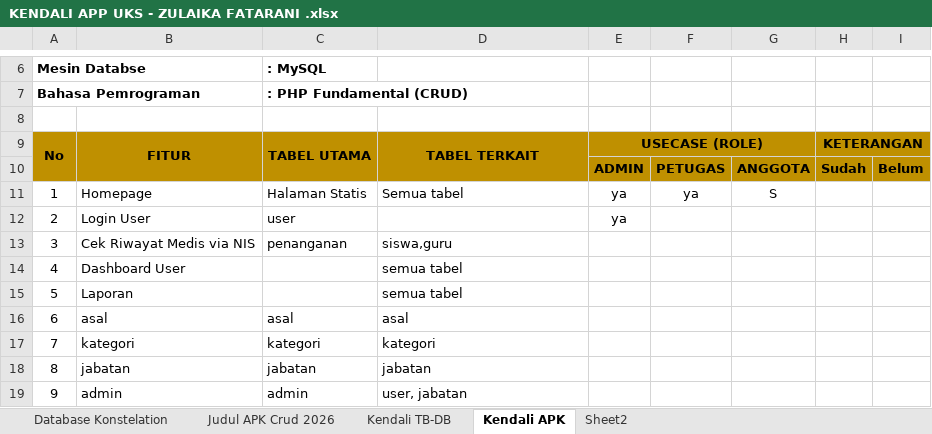
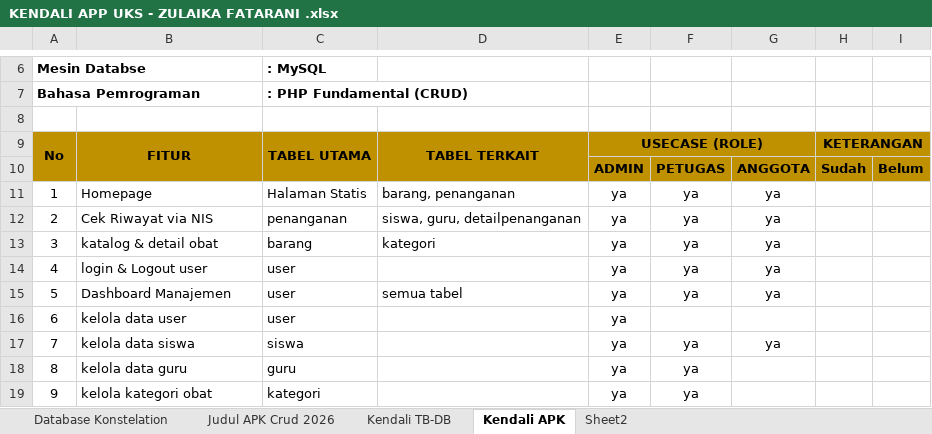
Before and after one commit to zulaikafatarani/ApkUksZulaika-PhpCrud, an Excel workbook: tools/KENDALI APP UKS - ZULAIKA FATARANI .xlsx, sheet Kendali APK, drawn as a sheet; only a part is shown, gaps mark what is left out; values as stored, in another font and other column widths than the file's, no borders; the diff covers the shown part only; the diff names each change by its address in the sheet, - before the commit and + after, or states it on an @@ line.

```diff
--- a/tools/KENDALI APP UKS - ZULAIKA FATARANI .xlsx (sheet Kendali APK)
+++ b/tools/KENDALI APP UKS - ZULAIKA FATARANI .xlsx (sheet Kendali APK)
-D11: Semua tabel
+D11: barang, penanganan
-G11: S
+G11: ya
-B12: Login User
+B12: Cek Riwayat via NIS
-C12: user
+C12: penanganan
-D12: (empty)
+D12: siswa, guru, detailpenanganan
-F12:F15: (empty)
+F12:F15: ya
-G12:G15: (empty)
+G12:G15: ya
-B13: Cek Riwayat Medis via NIS
+B13: katalog & detail obat
-C13: penanganan
+C13: barang
-D13: siswa,guru
+D13: kategori
-E13:E19: (empty)
+E13:E19: ya
-B14: Dashboard User
+B14: login & Logout user
-C14:C15: (empty)
+C14:C15: user
-D14: semua tabel
+D14: (empty)
-B15: Laporan
+B15: Dashboard Manajemen
-B16: asal
+B16: kelola data user
-C16: asal
+C16: user
-D16: asal
+D16: (empty)
-B17: kategori
+B17: kelola data siswa
-C17: kategori
+C17: siswa
-D17: kategori
+D17: (empty)
-F17:F19: (empty)
+F17:F19: ya
-G17: (empty)
+G17: ya
-B18: jabatan
+B18: kelola data guru
-C18: jabatan
+C18: guru
-D18: jabatan
+D18: (empty)
-B19: admin
+B19: kelola kategori obat
-C19: admin
+C19: kategori
-D19: user, jabatan
+D19: (empty)
```
Also changed, not shown: 21 edited cells elsewhere in this sheet, 2 other files.
